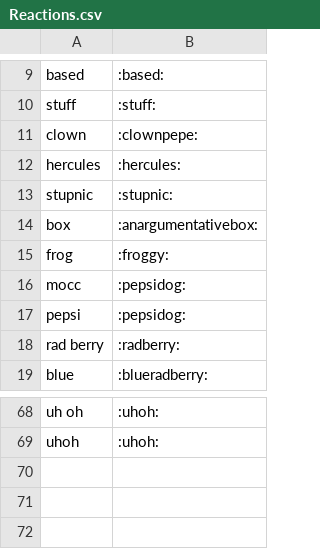
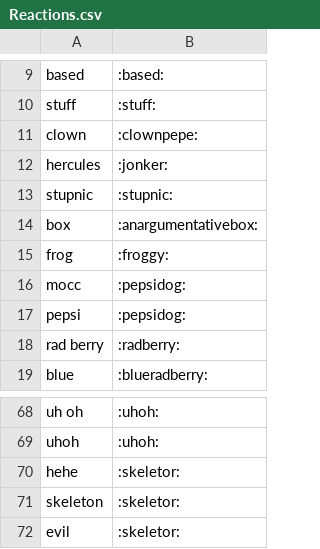
Before and after one commit to dragnilar/DiscordGameBot, a CSV file: AutomoderatorGameBot/Csv/Reactions.csv, drawn as a sheet; only a part is shown, gaps mark what is left out.

```diff
--- a/AutomoderatorGameBot/Csv/Reactions.csv
+++ b/AutomoderatorGameBot/Csv/Reactions.csv
@@ -11,3 +11,3 @@ stuff,:stuff:
 clown,:clownpepe:
-hercules,:hercules:
+hercules,:jonker:
 stupnic,:stupnic:
@@ -69 +69,4 @@ uh oh,:uhoh:
 uhoh,:uhoh:
+hehe,:skeletor:
+skeleton,:skeletor:
+evil,:skeletor:
```
Also changed, not shown: 1 other file.
